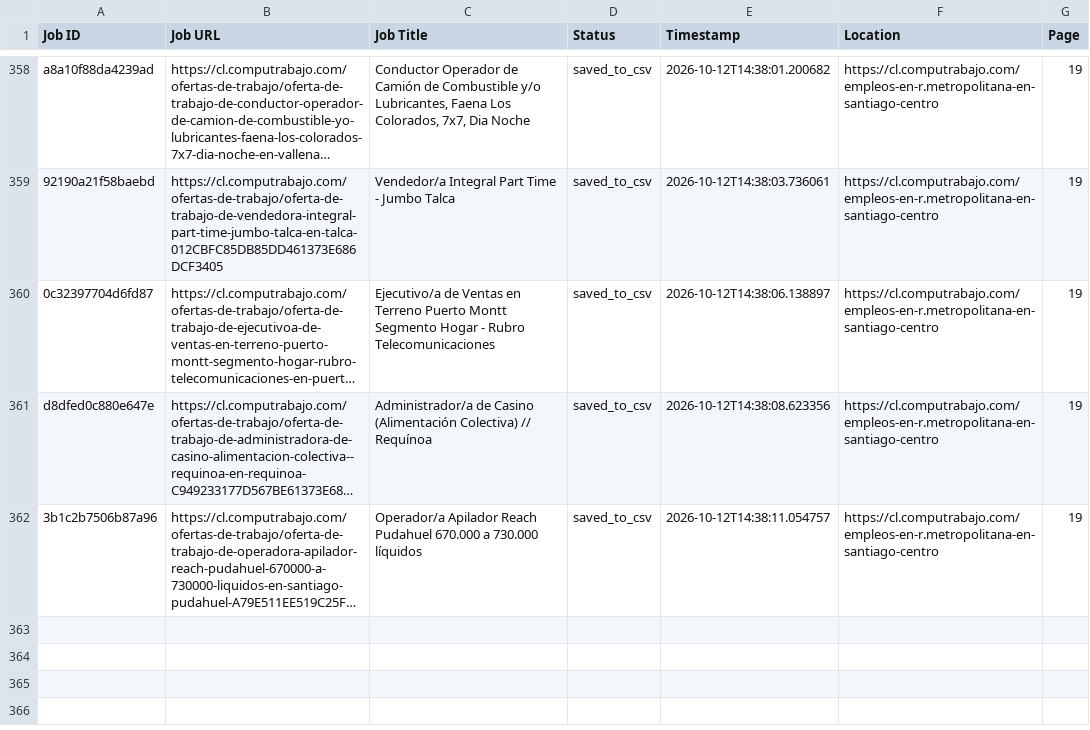
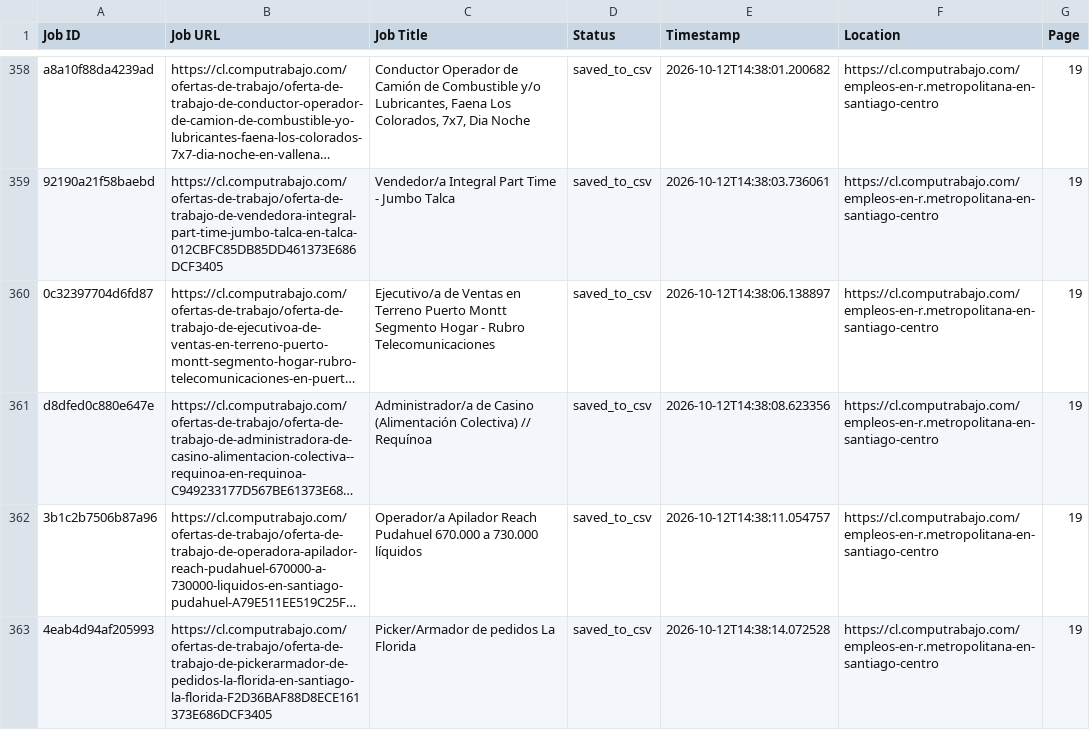
Before and after one commit to liliankason/computrabajo_chile_scraper, a CSV file: chile_processed.csv, drawn as a sheet; only a part is shown, gaps mark what is left out; long unchanged cells end in …; the diff names each change by its address in the sheet, - before the commit and + after, or states it on an @@ line.

```diff
--- a/chile_processed.csv
+++ b/chile_processed.csv
+row 363: 4eab4d94af205993 | https://cl.computrabajo.com/ofertas-de-trabajo/oferta-de-trabajo-de-pickerarmador-de-pedidos-la-florida-en-santiago-la-florida-F2D36BAF88D8ECE161373E686DCF3405 | Picker/Armador de pedidos La Florida | saved_to_csv | 2026-10-12T14:38:14.072528 | https://cl.computrabajo.com/empleos-en-r.metropolitana-en-santiago-centro | 19
```
Also changed, not shown: chile_scraped_jobs.csv, 1 other file.
